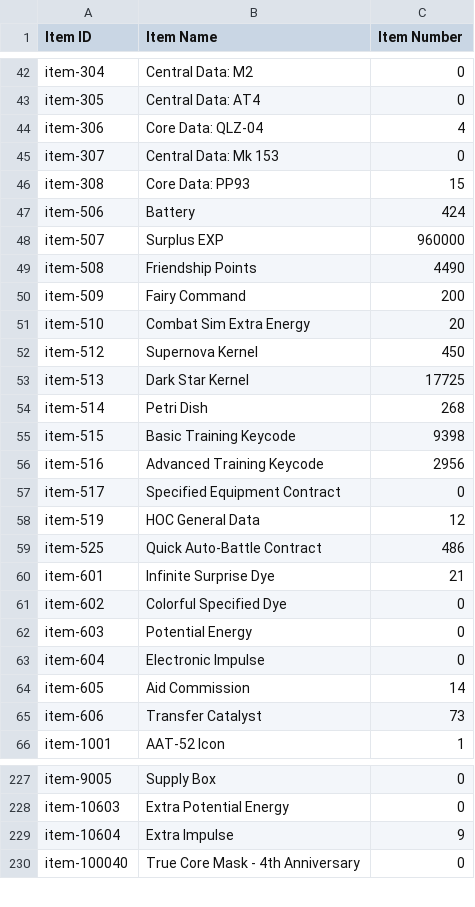
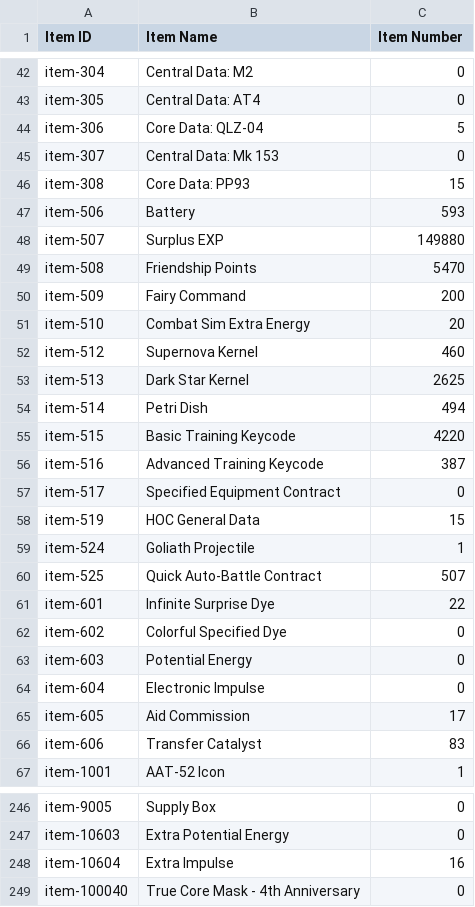
Before and after one commit to BlackrockDrifter/GFAlarm-Data, a CSV file: item_info.csv, drawn as a sheet; only a part is shown, gaps mark what is left out; the diff covers the shown part only.

```diff
--- a/item_info.csv
+++ b/item_info.csv
@@ -43,19 +43,20 @@ item-304,Central Data: M2,0
 item-305,Central Data: AT4,0
-item-306,Core Data: QLZ-04,4
+item-306,Core Data: QLZ-04,5
 item-307,Central Data: Mk 153,0
 item-308,Core Data: PP93,15
-item-506,Battery,424
-item-507,Surplus EXP,960000
-item-508,Friendship Points,4490
+item-506,Battery,593
+item-507,Surplus EXP,149880
+item-508,Friendship Points,5470
 item-509,Fairy Command,200
 item-510,Combat Sim Extra Energy,20
-item-512,Supernova Kernel,450
-item-513,Dark Star Kernel,17725
-item-514,Petri Dish,268
-item-515,Basic Training Keycode,9398
-item-516,Advanced Training Keycode,2956
+item-512,Supernova Kernel,460
+item-513,Dark Star Kernel,2625
+item-514,Petri Dish,494
+item-515,Basic Training Keycode,4220
+item-516,Advanced Training Keycode,387
 item-517,Specified Equipment Contract,0
-item-519,HOC General Data,12
-item-525,Quick Auto-Battle Contract,486
-item-601,Infinite Surprise Dye,21
+item-519,HOC General Data,15
+item-524,Goliath Projectile,1
+item-525,Quick Auto-Battle Contract,507
+item-601,Infinite Surprise Dye,22
 item-602,Colorful Specified Dye,0
@@ -63,4 +64,4 @@ item-603,Potential Energy,0
 item-604,Electronic Impulse,0
-item-605,Aid Commission,14
-item-606,Transfer Catalyst,73
+item-605,Aid Commission,17
+item-606,Transfer Catalyst,83
 item-1001,AAT-52 Icon,1
@@ -228,3 +247,3 @@ item-9005,Supply Box,0
 item-10603,Extra Potential Energy,0
-item-10604,Extra Impulse,9
+item-10604,Extra Impulse,16
 item-100040,True Core Mask - 4th Anniversary,0
```
Also changed, not shown: 22 added rows and 37 edited cells elsewhere in this file, coalition_info.csv, doll_info.csv, 2 other files.
